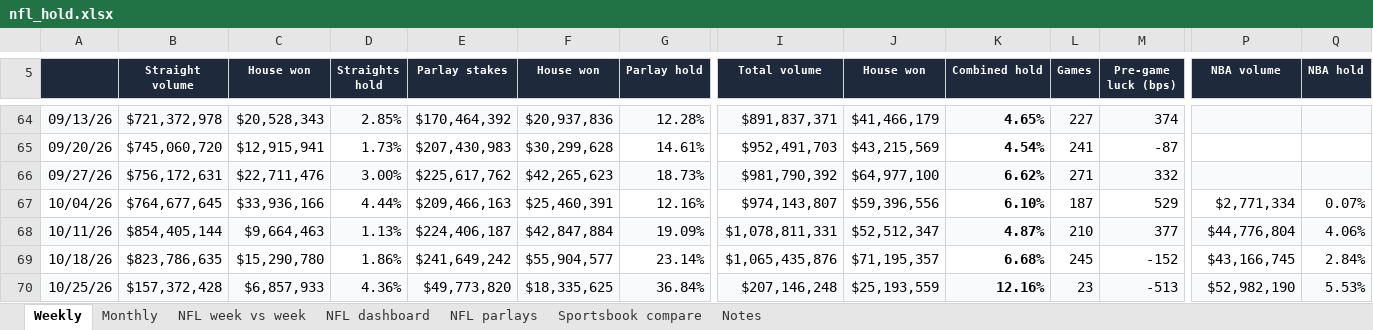
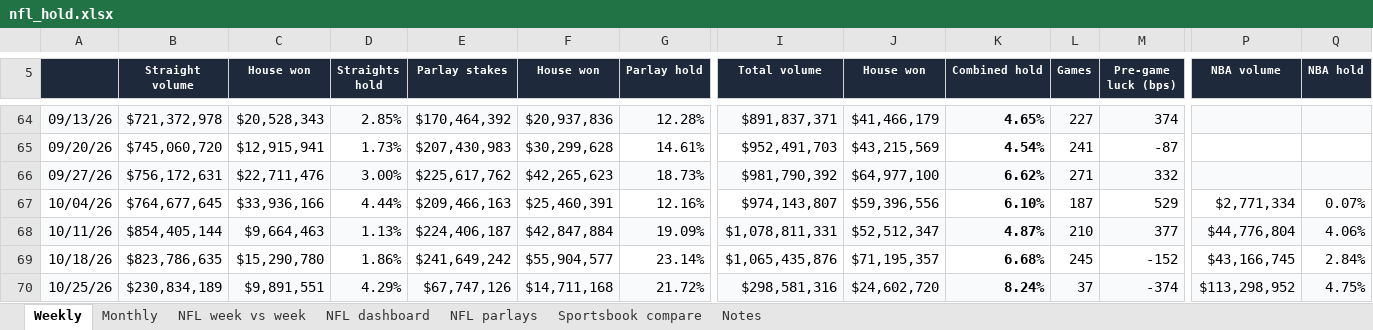
Before and after one commit to yager2/sports-volume, an Excel workbook: nfl_hold.xlsx, sheet Weekly, drawn as a sheet; only a part is shown, gaps mark what is left out; values as stored, in another font and other column widths than the file's, no borders; charts and pictures and conditional formats not drawn; the diff covers the shown part only; the diff names each change by its address in the sheet, - before the commit and + after, or states it on an @@ line.

```diff
--- a/nfl_hold.xlsx (sheet Weekly)
+++ b/nfl_hold.xlsx (sheet Weekly)
-B70 (Straight volume): $157,372,428
+B70 (Straight volume): $230,834,189
-C70 (House won): $6,857,933
+C70 (House won): $9,891,551
-D70 (Straights hold): 4.36%
+D70 (Straights hold): 4.29%
-E70 (Parlay stakes): $49,773,820
+E70 (Parlay stakes): $67,747,126
-F70 (House won): $18,335,625
+F70 (House won): $14,711,168
-G70 (Parlay hold): 36.84%
+G70 (Parlay hold): 21.72%
-I70 (Total volume): $207,146,248
+I70 (Total volume): $298,581,316
-J70 (House won): $25,193,559
+J70 (House won): $24,602,720
-K70 (Combined hold): 12.16%
+K70 (Combined hold): 8.24%
-L70 (Games): 23
+L70 (Games): 37
-M70 (Pre-game luck (bps)): -513
+M70 (Pre-game luck (bps)): -374
-P70 (NBA volume): $52,982,190
+P70 (NBA volume): $113,298,952
-Q70 (NBA hold): 5.53%
+Q70 (NBA hold): 4.75%
```
Also changed, not shown: 4 edited cells elsewhere in this sheet, sheet NFL parlays, sheet Monthly, sheet Notes, sheet NFL dashboard, 37 other files.
